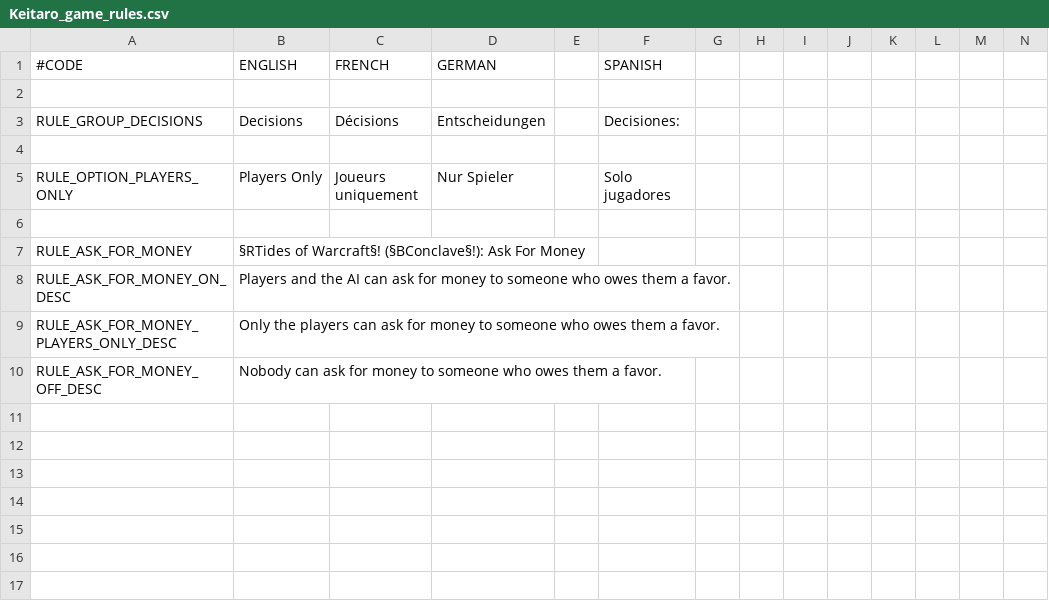
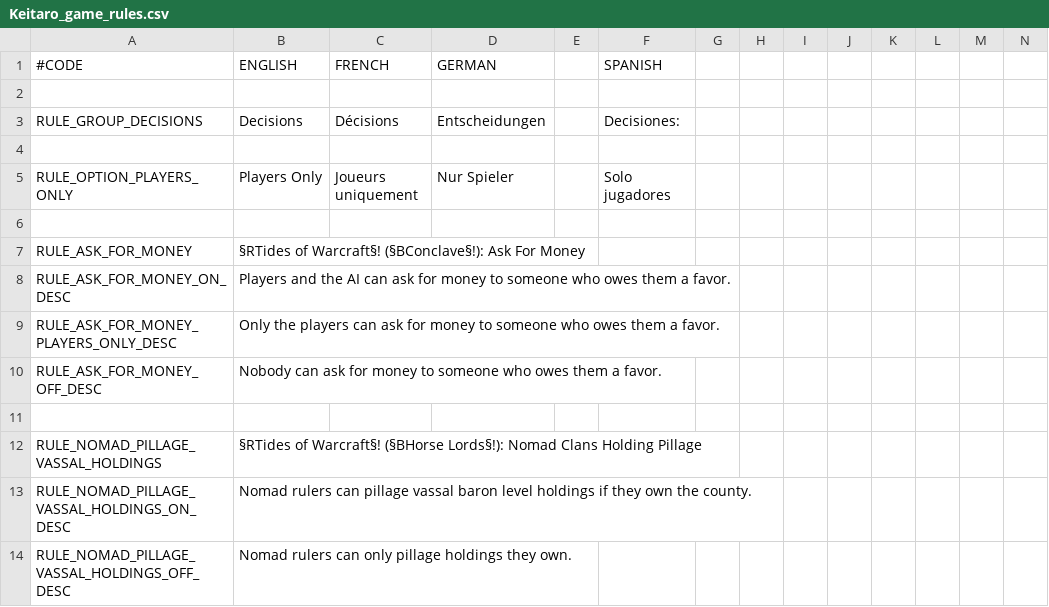
Before and after one commit to blackdragonTOW/Tides-of-Warcraft, a CSV file: localisation/Keitaro_game_rules.csv, drawn as a sheet; only a part is shown; rows hold the shown columns only; the diff names each change by its address in the sheet, - before the commit and + after, or states it on an @@ line.

```diff
--- a/localisation/Keitaro_game_rules.csv
+++ b/localisation/Keitaro_game_rules.csv
+row 11: (empty)
+row 12: RULE_NOMAD_PILLAGE_VASSAL_HOLDINGS | §RTides of Warcraft§! (§BHorse Lords§!): Nomad Clans Holding Pillage
+row 13: RULE_NOMAD_PILLAGE_VASSAL_HOLDINGS_ON_DESC | Nomad rulers can pillage vassal baron level holdings if they own the county.
+row 14: RULE_NOMAD_PILLAGE_VASSAL_HOLDINGS_OFF_DESC | Nomad rulers can only pillage holdings they own.
```
Also changed, not shown: localisation/Keitaro_custom_tooltips.csv, localisation/Keitaro_decisions.csv, 11 other files.
